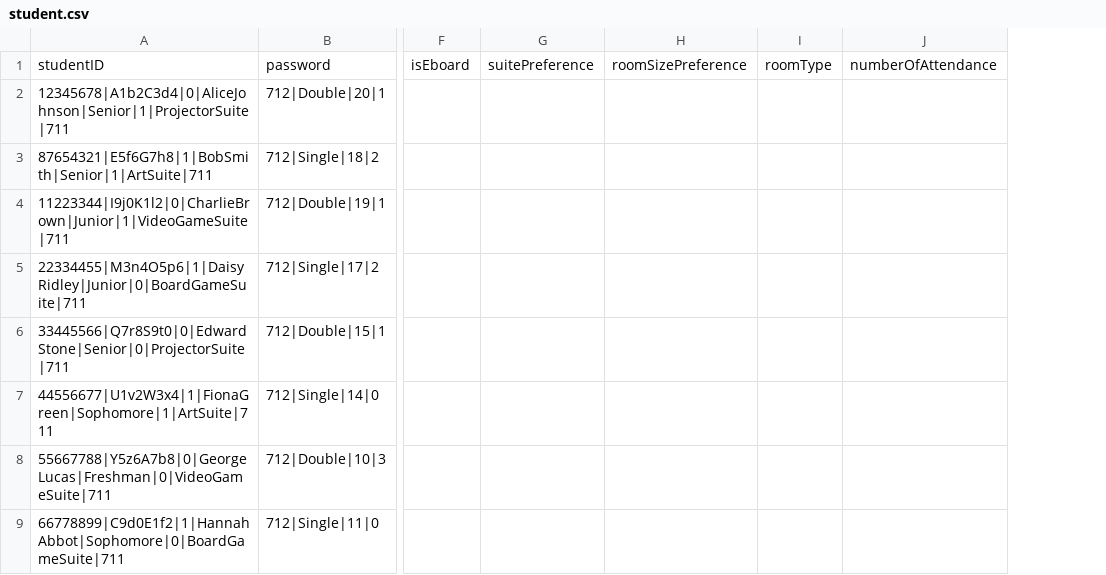
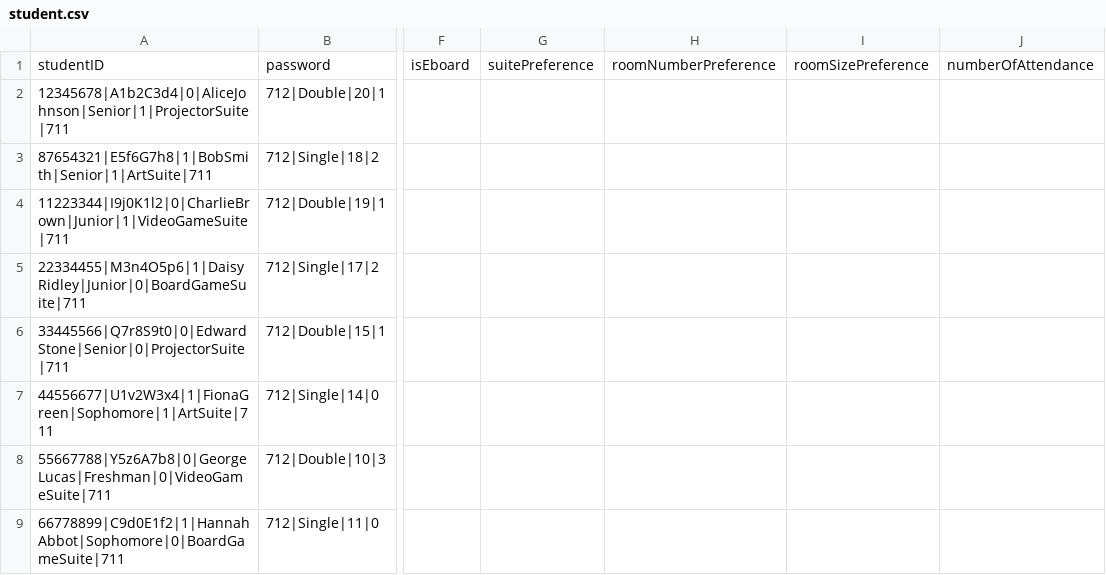
Before and after one commit to Sonicfires2/Housing-Assignment-AI, a CSV file: Project1/taskC/data-files/student.csv, drawn as a sheet; only a part is shown, gaps mark what is left out; removed rows and columns are numbered as before the commit, all else as after; the diff names each change by its address in the sheet, - before the commit and + after, or states it on an @@ line.

```diff
--- a/Project1/taskC/data-files/student.csv
+++ b/Project1/taskC/data-files/student.csv
+column H, row 1: roomNumberPreference
-column I, row 1: roomType
```
Also changed, not shown: 9 other files.
